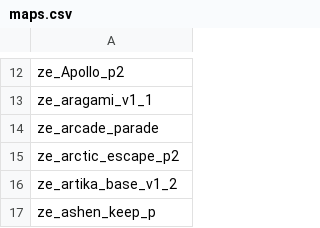
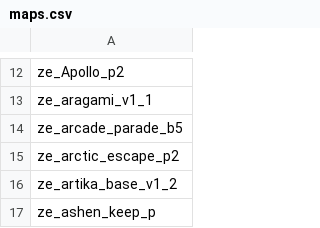
Before and after one commit to tilgep/ZE-Configs, a CSV file: maps.csv, drawn as a sheet; only a part is shown, gaps mark what is left out.

Commit message:
Fix maplist

```diff
--- a/maps.csv
+++ b/maps.csv
@@ -13,3 +13,3 @@ ze_Apollo_p2,
 ze_aragami_v1_1,
-ze_arcade_parade
+ze_arcade_parade_b5,
 ze_arctic_escape_p2,
```
